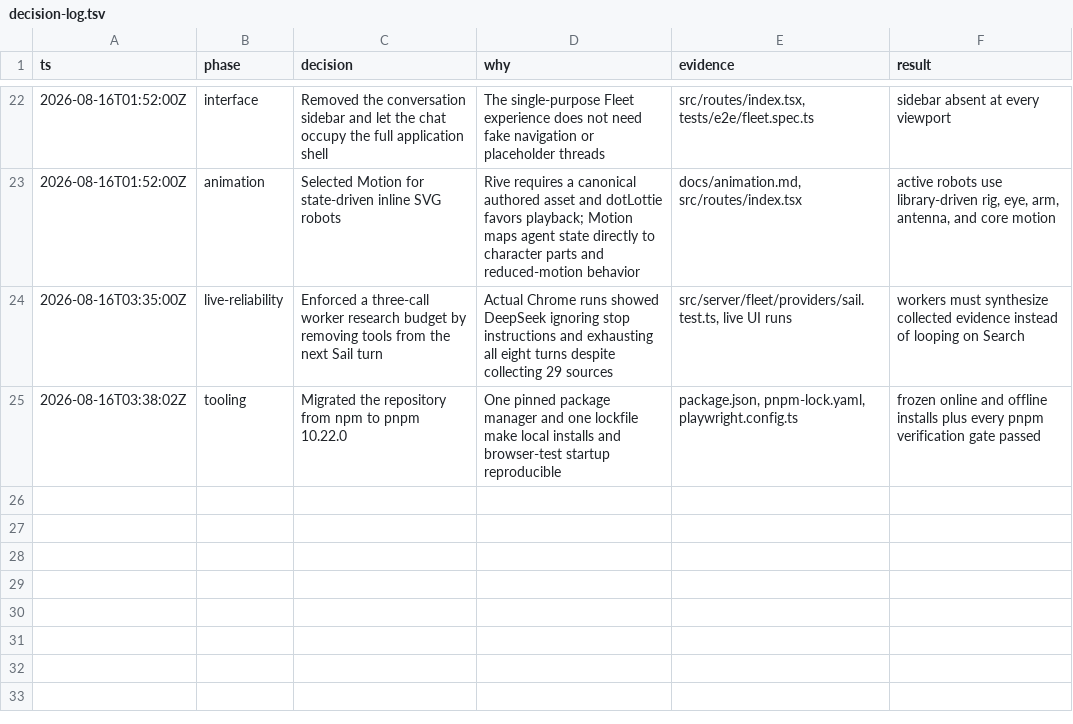
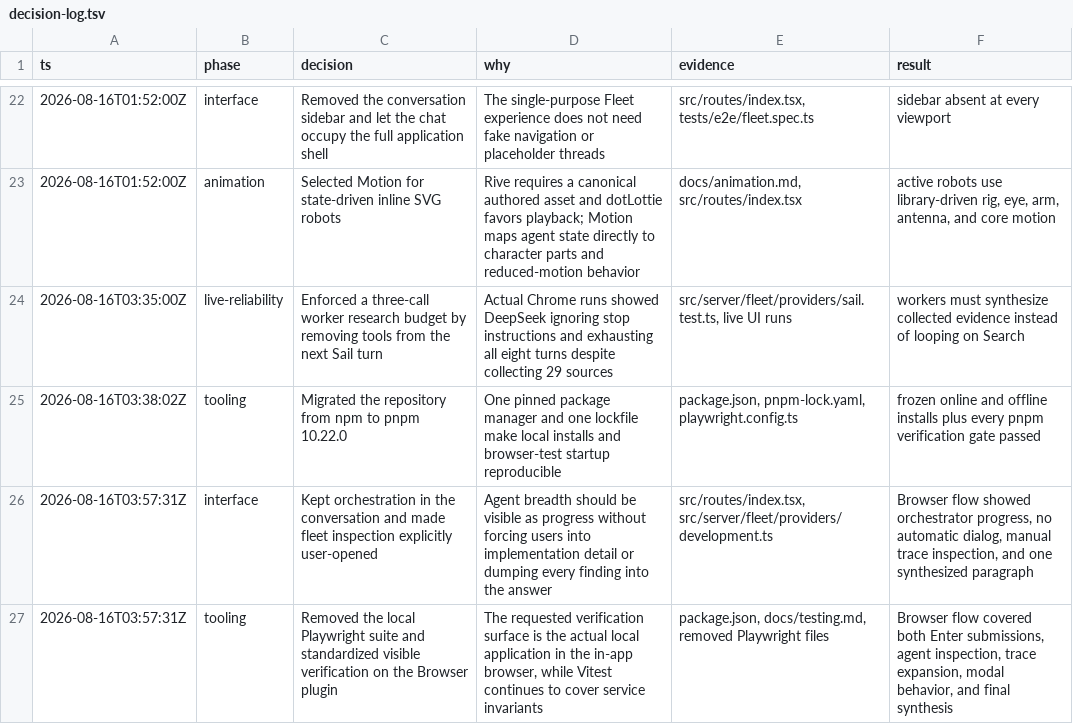
Before and after one commit to Kylejeong2/fleet, a TSV file: docs/decision-log.tsv, drawn as a sheet; only a part is shown, gaps mark what is left out.

Commit message:
feat(ui): refine fleet research flow

```diff
--- a/docs/decision-log.tsv
+++ b/docs/decision-log.tsv
@@ -25 +25,3 @@ ts	phase	decision	why	evidence	result
 2026-08-16T03:38:02Z	tooling	Migrated the repository from npm to pnpm 10.22.0	One pinned package manager and one lockfile make local installs and browser-test startup reproducible	package.json, pnpm-lock.yaml, playwright.config.ts	frozen online and offline installs plus every pnpm verification gate passed
+2026-08-16T03:57:31Z	interface	Kept orchestration in the conversation and made fleet inspection explicitly user-opened	Agent breadth should be visible as progress without forcing users into implementation detail or dumping every finding into the answer	src/routes/index.tsx, src/server/fleet/providers/development.ts	Browser flow showed orchestrator progress, no automatic dialog, manual trace inspection, and one synthesized paragraph
+2026-08-16T03:57:31Z	tooling	Removed the local Playwright suite and standardized visible verification on the Browser plugin	The requested verification surface is the actual local application in the in-app browser, while Vitest continues to cover service invariants	package.json, docs/testing.md, removed Playwright files	Browser flow covered both Enter submissions, agent inspection, trace expansion, modal behavior, and final synthesis
```
Also changed, not shown: 10 other files.
